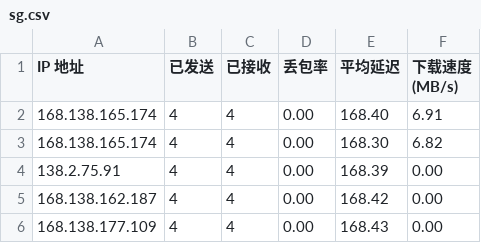
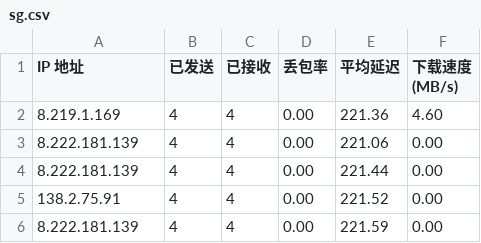
Before and after one commit to qfsy/CFCDN-Auto, a CSV file: CloudflareST/sg.csv, drawn as a sheet.

```diff
--- a/CloudflareST/sg.csv
+++ b/CloudflareST/sg.csv
@@ -1,6 +1,6 @@
 IP 地址,已发送,已接收,丢包率,平均延迟,下载速度 (MB/s)
-168.138.165.174,4,4,0.00,168.40,6.91
-168.138.165.174,4,4,0.00,168.30,6.82
-138.2.75.91,4,4,0.00,168.39,0.00
-168.138.162.187,4,4,0.00,168.42,0.00
-168.138.177.109,4,4,0.00,168.43,0.00
+8.219.1.169,4,4,0.00,221.36,4.60
+8.222.181.139,4,4,0.00,221.06,0.00
+8.222.181.139,4,4,0.00,221.44,0.00
+138.2.75.91,4,4,0.00,221.52,0.00
+8.222.181.139,4,4,0.00,221.59,0.00
```
